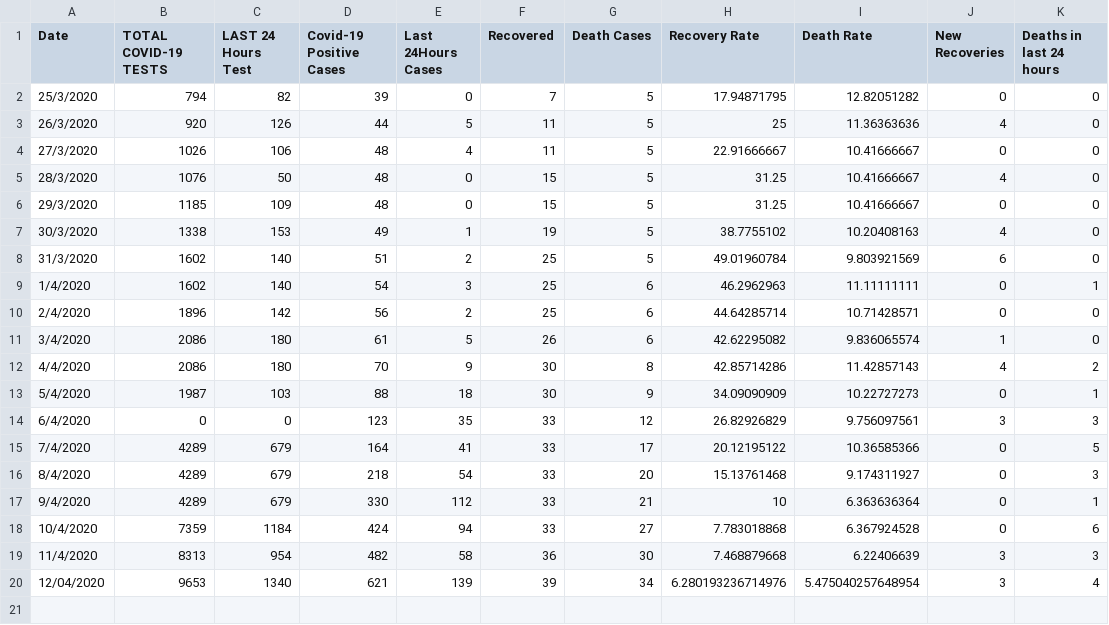
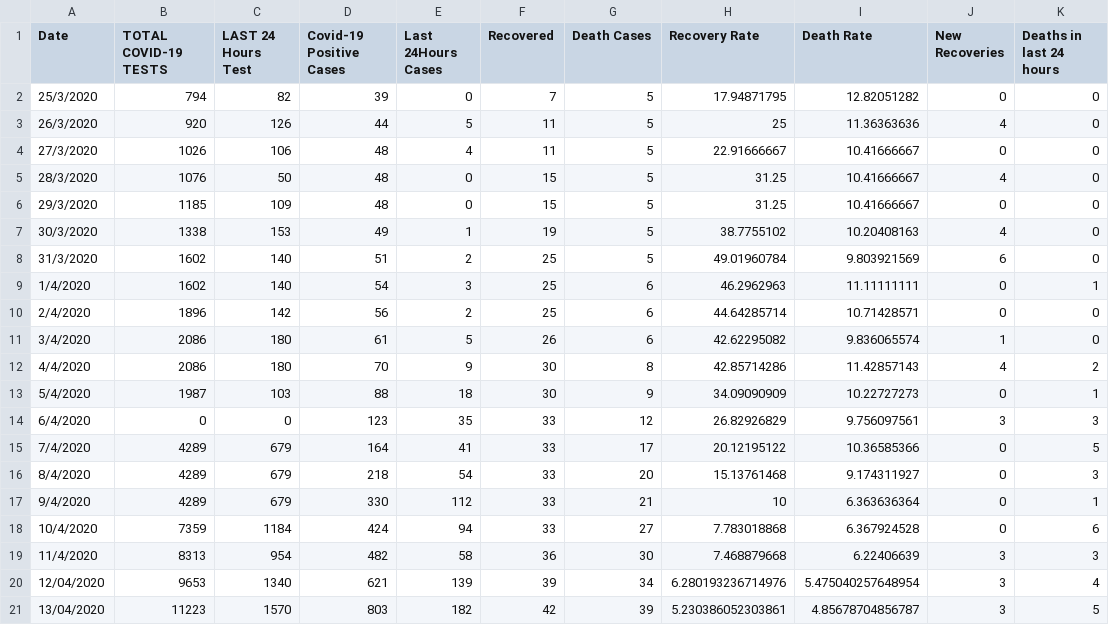
Before and after one commit to abrarhasinkml/COVID-19BD, a CSV file: data.csv, drawn as a sheet.

Commit message:
Added lat long feature in regionBased script. Data of 13th april added in data file.

```diff
--- a/data.csv
+++ b/data.csv
@@ -20 +20,2 @@ Date,TOTAL COVID-19 TESTS,LAST 24 Hours Test,Covid-19 Positive Cases,Last 24Hour
 12/04/2020,9653,1340,621,139,39,34,6.280193236714976,5.475040257648954,3,4
+13/04/2020,11223,1570,803,182,42,39,5.230386052303861,4.85678704856787,3,5
```
Also changed, not shown: 1 other file.
